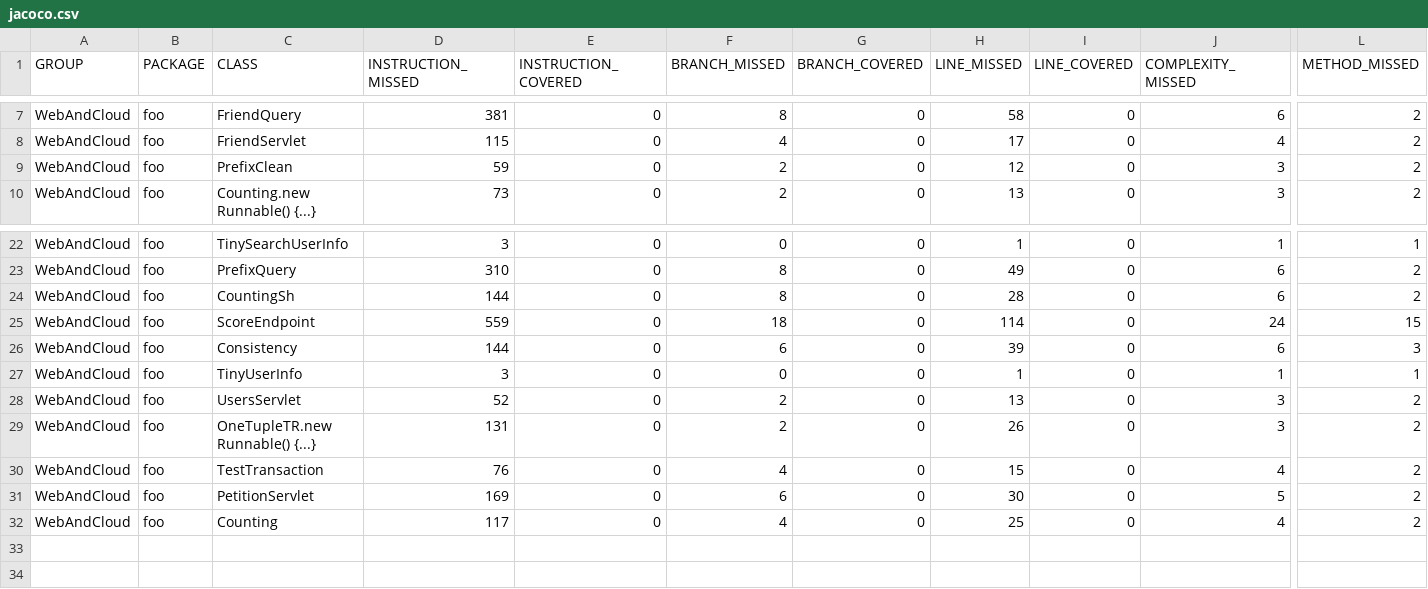
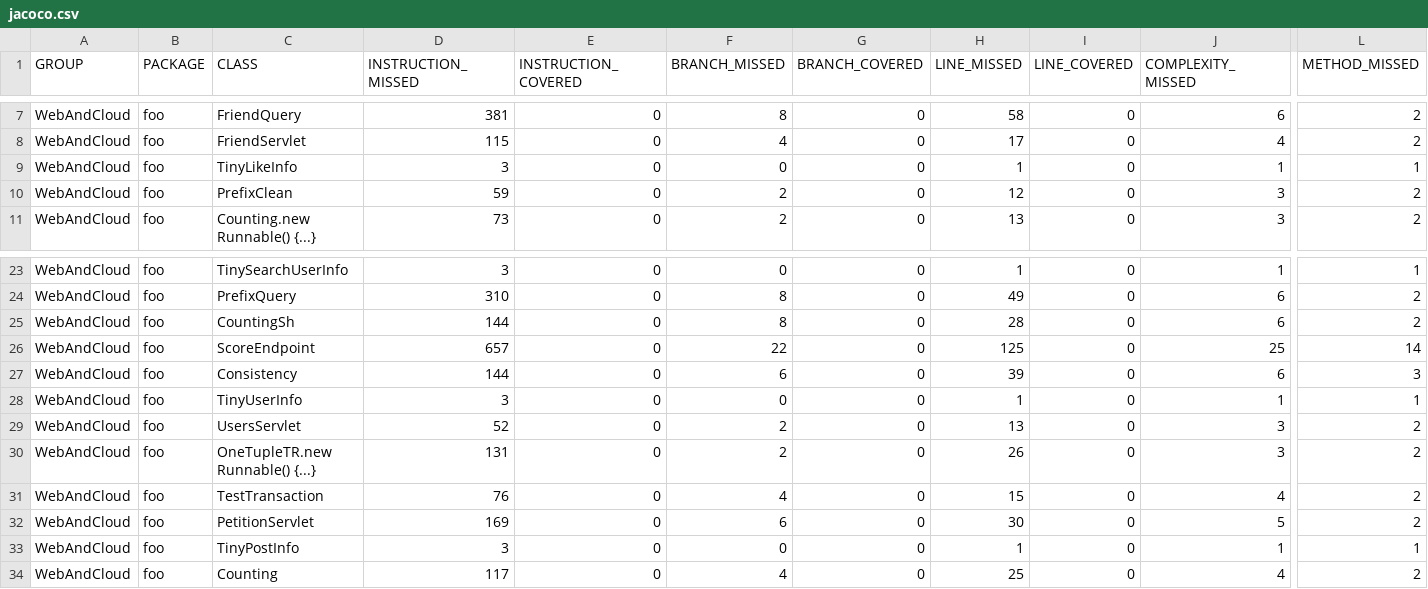
Before and after one commit to Bobinho44/-PROJET_WCD_M1, a CSV file: target/site/jacoco/jacoco.csv, drawn as a sheet; only a part is shown, gaps mark what is left out; addresses are those after the commit; rows hold the shown columns only; the diff names each change by its address in the sheet, - before the commit and + after, or states it on an @@ line.

Commit message:
Add likes

```diff
--- a/target/site/jacoco/jacoco.csv
+++ b/target/site/jacoco/jacoco.csv
+row 9: WebAndCloud | foo | TinyLikeInfo | 3 | 0 | 0 | 0 | 1 | 0 | 1 | 1
-D26 (INSTRUCTION_MISSED): 559
+D26 (INSTRUCTION_MISSED): 657
-F26 (BRANCH_MISSED): 18
+F26 (BRANCH_MISSED): 22
-H26 (LINE_MISSED): 114
+H26 (LINE_MISSED): 125
-J26 (COMPLEXITY_MISSED): 24
+J26 (COMPLEXITY_MISSED): 25
-L26 (METHOD_MISSED): 15
+L26 (METHOD_MISSED): 14
+row 33: WebAndCloud | foo | TinyPostInfo | 3 | 0 | 0 | 0 | 1 | 0 | 1 | 1
```
Also changed, not shown: 35 other files.
